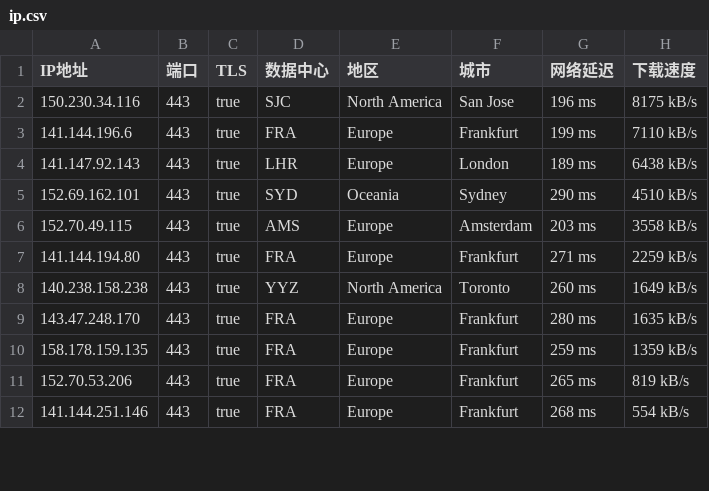
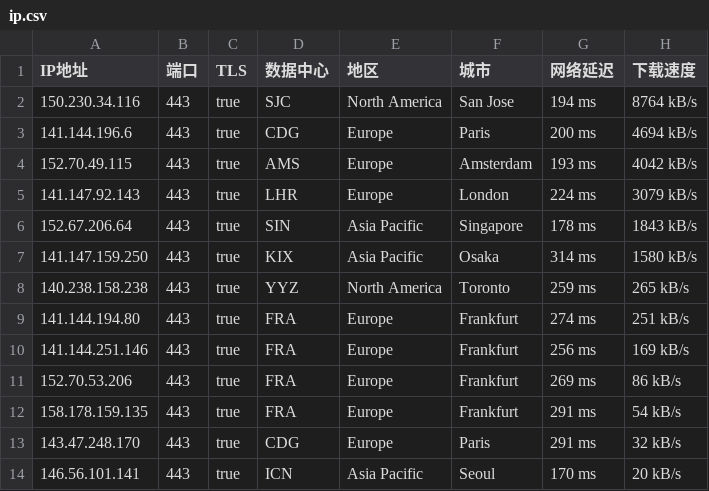
Before and after one commit to ailx1101/Cloudflare-IP-SpeedTest, a CSV file: ip.csv, drawn as a sheet; only a part is shown; the diff covers the shown part only.

Commit message:
update ip.csv

```diff
--- a/ip.csv
+++ b/ip.csv
@@ -1,12 +1,14 @@
 IP地址,端口,TLS,数据中心,地区,城市,网络延迟,下载速度
-150.230.34.116,443,true,SJC,North America,San Jose,196 ms,8175 kB/s
-141.144.196.6,443,true,FRA,Europe,Frankfurt,199 ms,7110 kB/s
-141.147.92.143,443,true,LHR,Europe,London,189 ms,6438 kB/s
-152.69.162.101,443,true,SYD,Oceania,Sydney,290 ms,4510 kB/s
-152.70.49.115,443,true,AMS,Europe,Amsterdam,203 ms,3558 kB/s
-141.144.194.80,443,true,FRA,Europe,Frankfurt,271 ms,2259 kB/s
-140.238.158.238,443,true,YYZ,North America,Toronto,260 ms,1649 kB/s
-143.47.248.170,443,true,FRA,Europe,Frankfurt,280 ms,1635 kB/s
-158.178.159.135,443,true,FRA,Europe,Frankfurt,259 ms,1359 kB/s
-152.70.53.206,443,true,FRA,Europe,Frankfurt,265 ms,819 kB/s
-141.144.251.146,443,true,FRA,Europe,Frankfurt,268 ms,554 kB/s
+150.230.34.116,443,true,SJC,North America,San Jose,194 ms,8764 kB/s
+141.144.196.6,443,true,CDG,Europe,Paris,200 ms,4694 kB/s
+152.70.49.115,443,true,AMS,Europe,Amsterdam,193 ms,4042 kB/s
+141.147.92.143,443,true,LHR,Europe,London,224 ms,3079 kB/s
+152.67.206.64,443,true,SIN,Asia Pacific,Singapore,178 ms,1843 kB/s
+141.147.159.250,443,true,KIX,Asia Pacific,Osaka,314 ms,1580 kB/s
+140.238.158.238,443,true,YYZ,North America,Toronto,259 ms,265 kB/s
+141.144.194.80,443,true,FRA,Europe,Frankfurt,274 ms,251 kB/s
+141.144.251.146,443,true,FRA,Europe,Frankfurt,256 ms,169 kB/s
+152.70.53.206,443,true,FRA,Europe,Frankfurt,269 ms,86 kB/s
+158.178.159.135,443,true,FRA,Europe,Frankfurt,291 ms,54 kB/s
+143.47.248.170,443,true,CDG,Europe,Paris,291 ms,32 kB/s
+146.56.101.141,443,true,ICN,Asia Pacific,Seoul,170 ms,20 kB/s
```
Also changed, not shown: 3 added rows and 7 edited cells elsewhere in this file.
